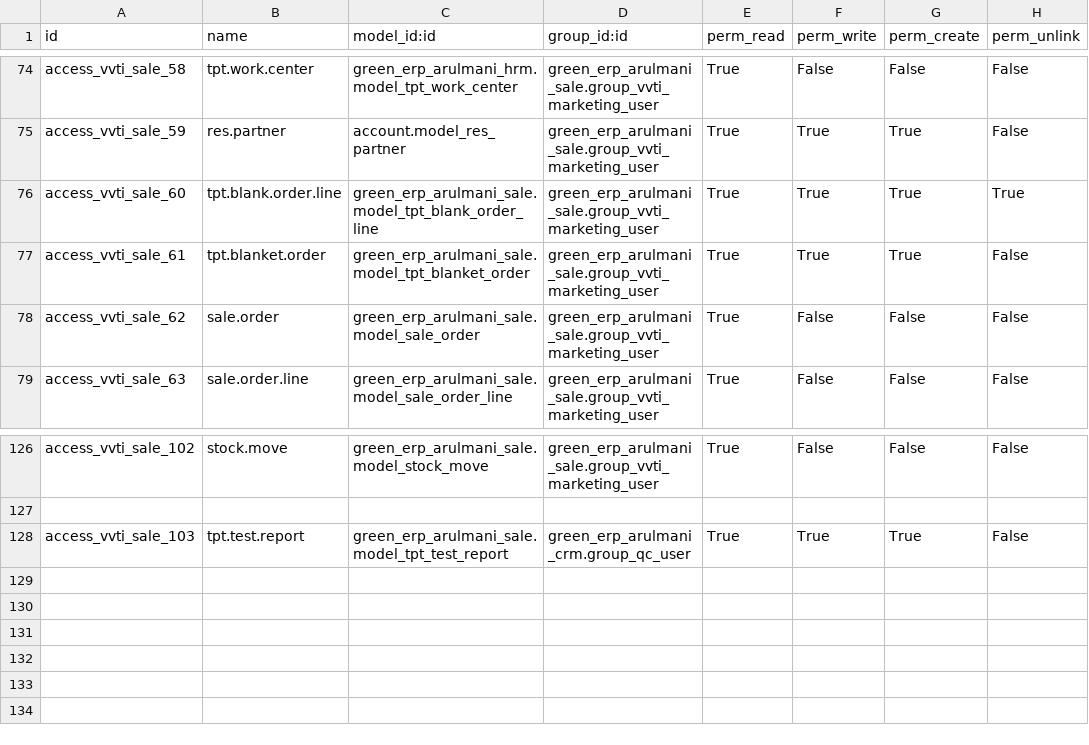
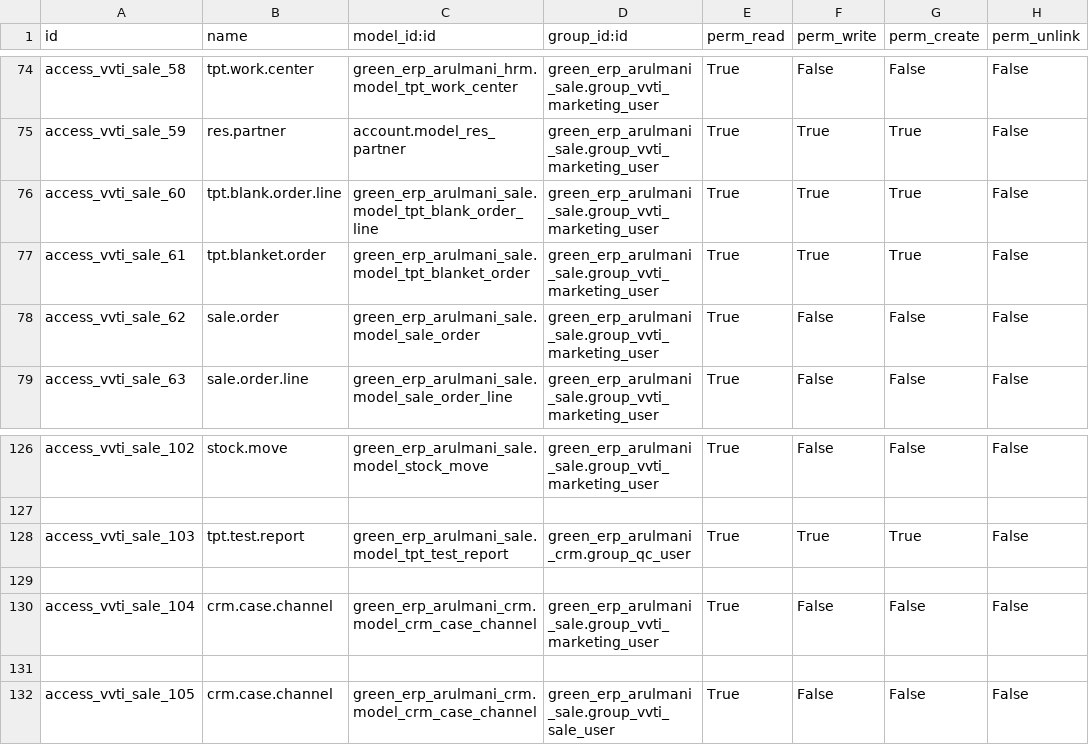
Before and after one commit to minhphung171093/Arul---HRM, a CSV file: green_erp_arulmani_sale/security/ir.model.access.csv, drawn as a sheet; only a part is shown, gaps mark what is left out.

```diff
--- a/green_erp_arulmani_sale/security/ir.model.access.csv
+++ b/green_erp_arulmani_sale/security/ir.model.access.csv
@@ -75,3 +75,3 @@ access_vvti_sale_58,tpt.work.center,green_erp_arulmani_hrm.model_tpt_work_center
 access_vvti_sale_59,res.partner,account.model_res_partner,green_erp_arulmani_sale.group_vvti_marketing_user,True,True,True,False
-access_vvti_sale_60,tpt.blank.order.line,green_erp_arulmani_sale.model_tpt_blank_order_line,green_erp_arulmani_sale.group_vvti_marketing_user,True,True,True,True
+access_vvti_sale_60,tpt.blank.order.line,green_erp_arulmani_sale.model_tpt_blank_order_line,green_erp_arulmani_sale.group_vvti_marketing_user,True,True,True,False
 access_vvti_sale_61,tpt.blanket.order,green_erp_arulmani_sale.model_tpt_blanket_order,green_erp_arulmani_sale.group_vvti_marketing_user,True,True,True,False
@@ -128 +128,5 @@ access_vvti_sale_102,stock.move,green_erp_arulmani_sale.model_stock_move,green_e
 access_vvti_sale_103,tpt.test.report,green_erp_arulmani_sale.model_tpt_test_report,green_erp_arulmani_crm.group_qc_user,True,True,True,False
+
+access_vvti_sale_104,crm.case.channel,green_erp_arulmani_crm.model_crm_case_channel,green_erp_arulmani_sale.group_vvti_marketing_user,True,False,False,False
+
+access_vvti_sale_105,crm.case.channel,green_erp_arulmani_crm.model_crm_case_channel,green_erp_arulmani_sale.group_vvti_sale_user,True,False,False,False
```
Also changed, not shown: green_erp_arulmani_accounting/security/ir.model.access.csv, green_erp_arulmani_hrm/security/ir.model.access.csv, 10 other files.
